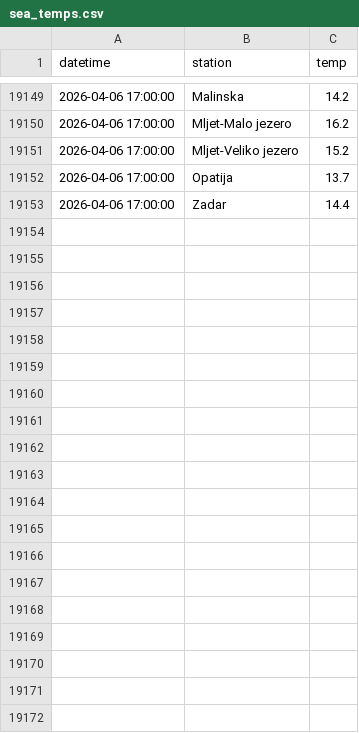
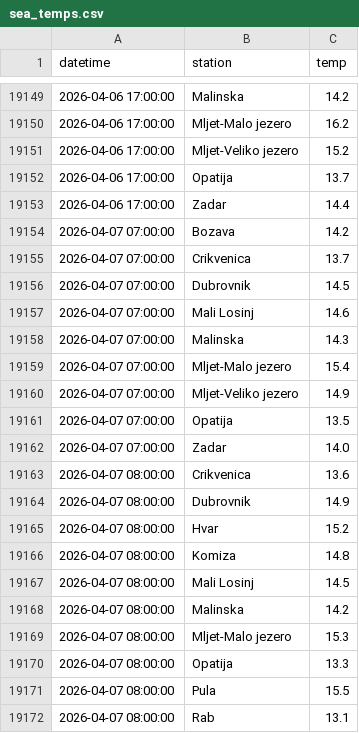
Before and after one commit to jurezgubic/sea-temps, a CSV file: sea_temps.csv, drawn as a sheet; only a part is shown, gaps mark what is left out; the diff covers the shown part only; the diff names each change by its address in the sheet, - before the commit and + after, or states it on an @@ line.

```diff
--- a/sea_temps.csv
+++ b/sea_temps.csv
+row 19154: 2026-04-07 07:00:00 | Bozava | 14.2
+row 19155: 2026-04-07 07:00:00 | Crikvenica | 13.7
+row 19156: 2026-04-07 07:00:00 | Dubrovnik | 14.5
+row 19157: 2026-04-07 07:00:00 | Mali Losinj | 14.6
+row 19158: 2026-04-07 07:00:00 | Malinska | 14.3
+row 19159: 2026-04-07 07:00:00 | Mljet-Malo jezero | 15.4
+row 19160: 2026-04-07 07:00:00 | Mljet-Veliko jezero | 14.9
+row 19161: 2026-04-07 07:00:00 | Opatija | 13.5
+row 19162: 2026-04-07 07:00:00 | Zadar | 14.0
+row 19163: 2026-04-07 08:00:00 | Crikvenica | 13.6
+row 19164: 2026-04-07 08:00:00 | Dubrovnik | 14.9
+row 19165: 2026-04-07 08:00:00 | Hvar | 15.2
+row 19166: 2026-04-07 08:00:00 | Komiza | 14.8
+row 19167: 2026-04-07 08:00:00 | Mali Losinj | 14.5
+row 19168: 2026-04-07 08:00:00 | Malinska | 14.2
+row 19169: 2026-04-07 08:00:00 | Mljet-Malo jezero | 15.3
+row 19170: 2026-04-07 08:00:00 | Opatija | 13.3
+row 19171: 2026-04-07 08:00:00 | Pula | 15.5
+row 19172: 2026-04-07 08:00:00 | Rab | 13.1
```
Also changed, not shown: 44 added rows elsewhere in this file.
